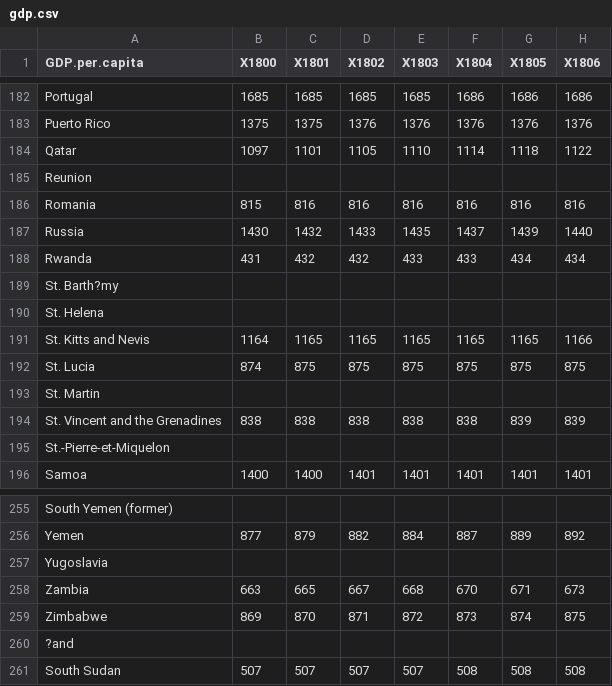
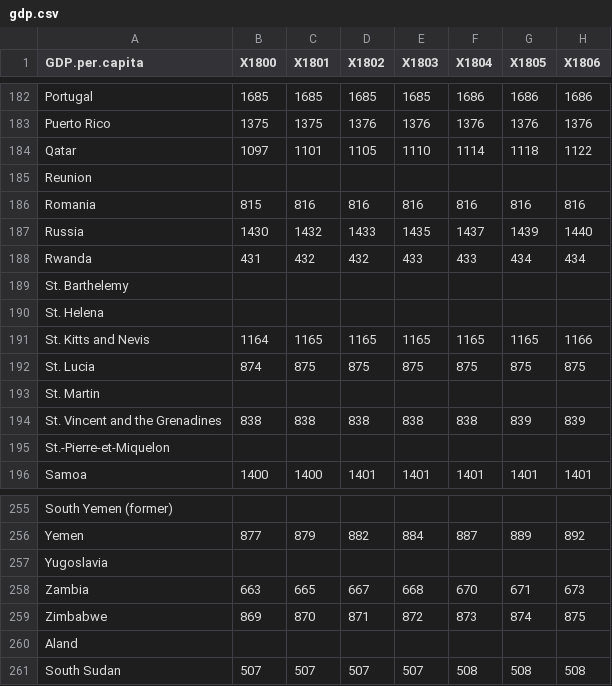
Before and after one commit to Caleydo/gapminder, a CSV file: data/gdp.csv, drawn as a sheet; only a part is shown, gaps mark what is left out; the diff names each change by its address in the sheet, - before the commit and + after, or states it on an @@ line.

```diff
--- a/data/gdp.csv
+++ b/data/gdp.csv
-A189 (GDP.per.capita): St. Barth?my
+A189 (GDP.per.capita): St. Barthelemy
-A260 (GDP.per.capita): ?and
+A260 (GDP.per.capita): Aland
```
Also changed, not shown: data/mur.csv, data/population.csv, 1 other file.
